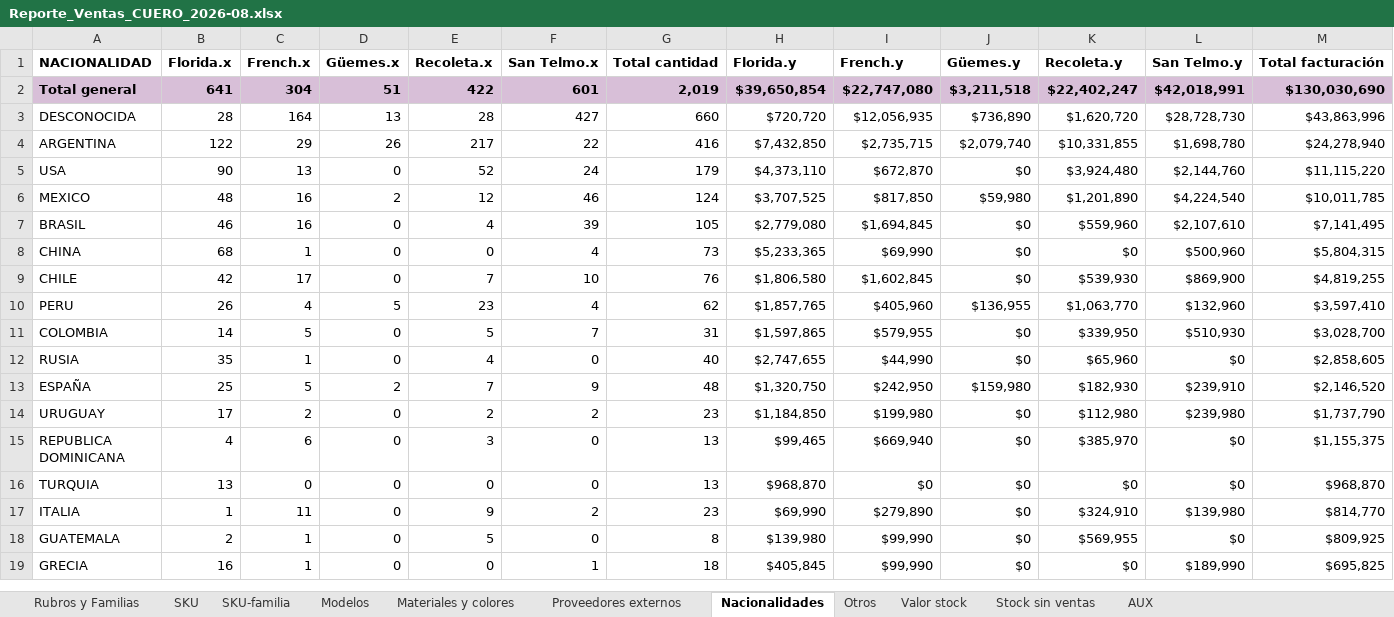
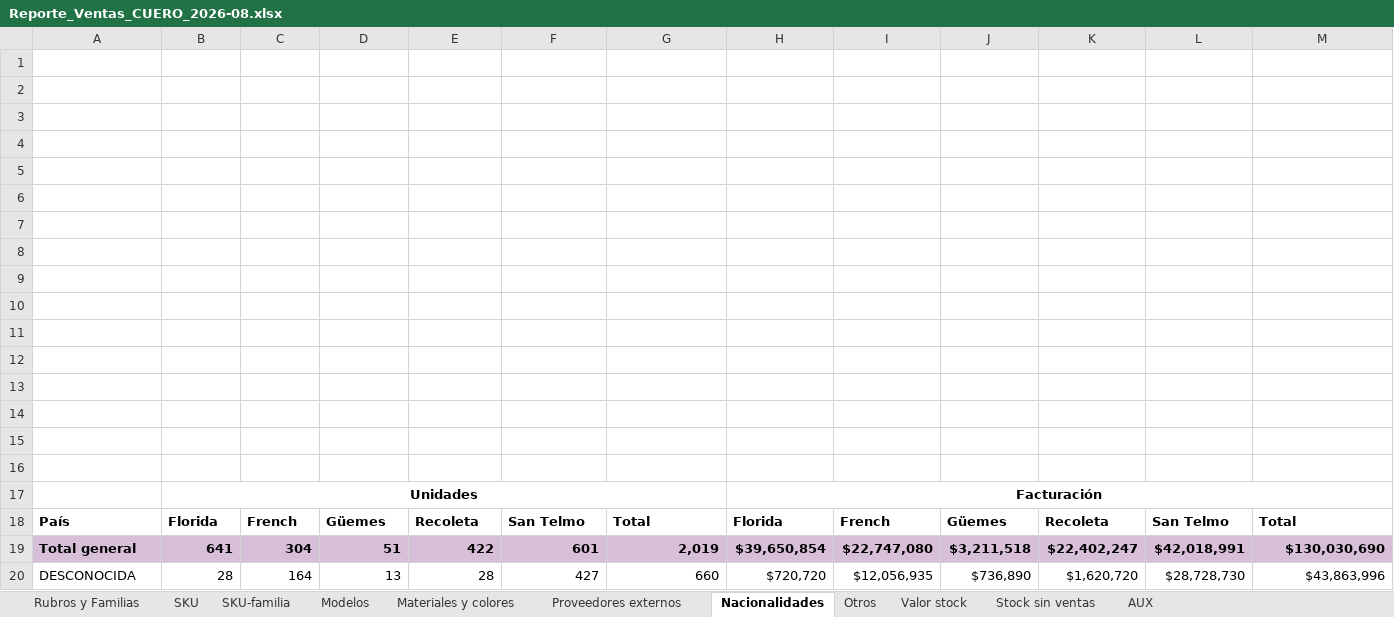
Before and after one commit to valelevite/Reportes, an Excel workbook: Reporte_ventas/Reporte_Ventas_CUERO_2026-08.xlsx, sheet Nacionalidades, drawn as a sheet; only a part is shown; the shorter side is filled out with more unchanged rows; values as stored, in another font and other column widths than the file's, no borders; charts and pictures and table styles not drawn; the diff names each change by its address in the sheet, - before the commit and + after, or states it on an @@ line.

```diff
--- a/Reporte_ventas/Reporte_Ventas_CUERO_2026-08.xlsx (sheet Nacionalidades)
+++ b/Reporte_ventas/Reporte_Ventas_CUERO_2026-08.xlsx (sheet Nacionalidades)
-row 1: NACIONALIDAD | Florida.x | French.x | Güemes.x | Recoleta.x | San Telmo.x | Total cantidad | Florida.y | French.y | Güemes.y | Recoleta.y | San Telmo.y | Total facturación
+row 1: (empty)
+row 2: (empty)
+row 3: (empty)
+row 4: (empty)
+row 5: (empty)
+row 6: (empty)
+row 7: (empty)
+row 8: (empty)
+row 9: (empty)
+row 10: (empty)
+row 11: (empty)
+row 12: (empty)
+row 13: (empty)
+row 14: (empty)
+row 15: (empty)
+row 16: (empty)
+row 17:  | Unidades |  |  |  |  |  | Facturación
+row 18: País | Florida | French | Güemes | Recoleta | San Telmo | Total | Florida | French | Güemes | Recoleta | San Telmo | Total
```
Also changed, not shown: sheet Materiales y colores, sheet AUX, sheet Otros, sheet Valor stock, sheet Proveedores externos, sheet Rubros y Familias, 3 more sheets, charts or pictures, Reporte_ventas/Colores excel para materiales.xlsx, Reporte_ventas/Reporte_Ventas_CUERO_2026-07 FINAL.xlsx, 9 other files.
